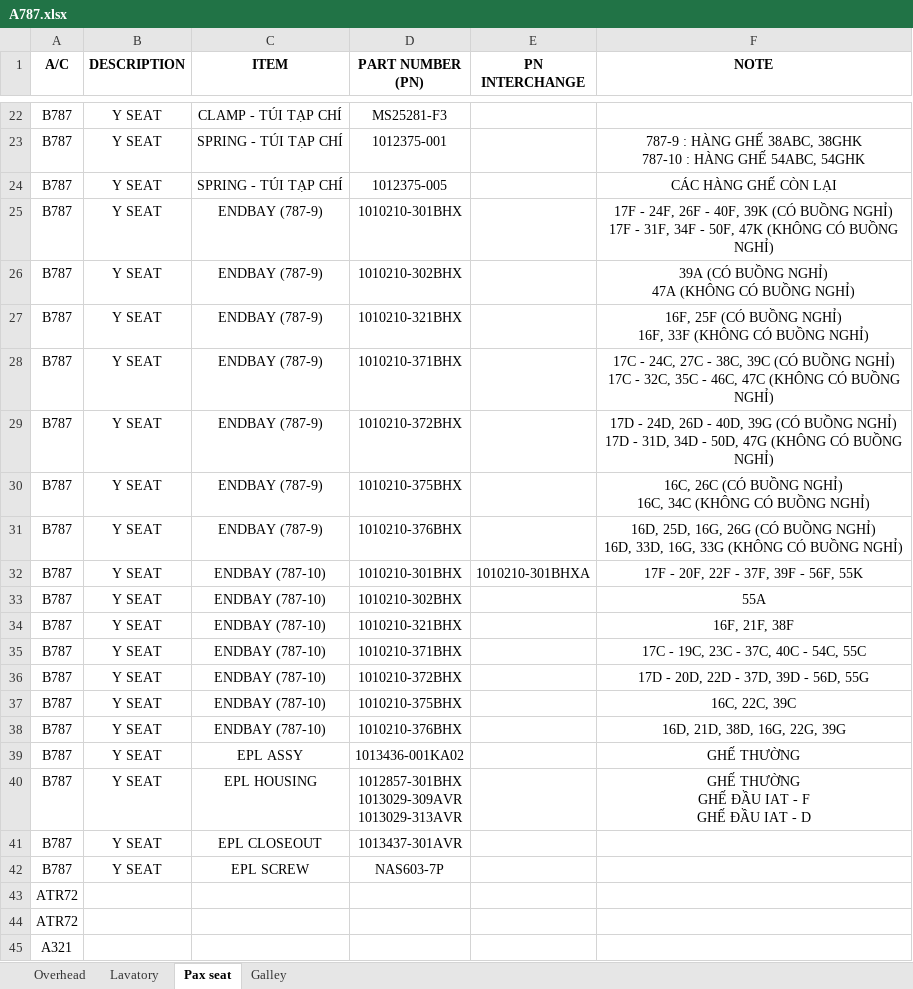
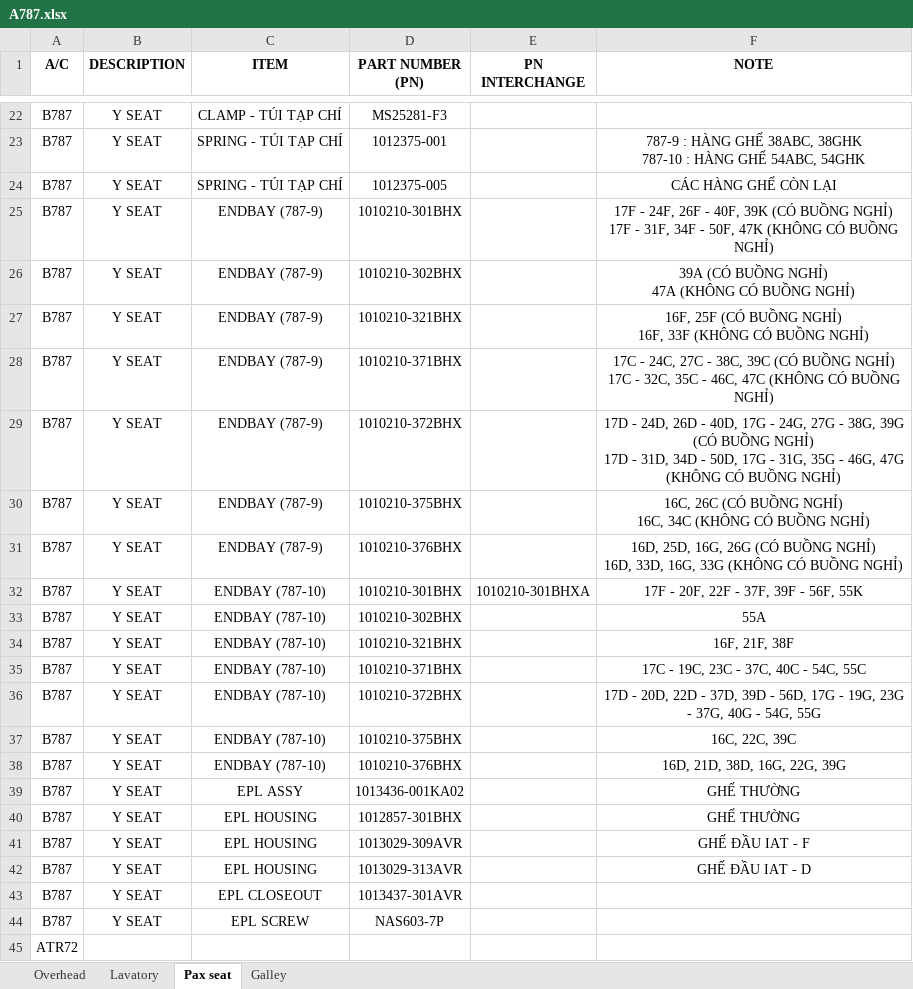
Before and after one commit to 02838-vae/cabbase, an Excel workbook: pages/A787.xlsx, sheet Pax seat, drawn as a sheet; only a part is shown, gaps mark what is left out; the shorter side is filled out with more unchanged rows; values as stored, in another font and other column widths than the file's, no borders; addresses are those after the commit; ↵ is a line break in a cell; the diff names each change by its address in the sheet, - before the commit and + after, or states it on an @@ line.

Commit message:
Add files via upload

```diff
--- a/pages/A787.xlsx (sheet Pax seat)
+++ b/pages/A787.xlsx (sheet Pax seat)
-F29 (NOTE): …- 40D, 39G (CÓ BUỒNG NGHỈ) ↵ 17D - 31D, 34D - 50D, 47G (KHÔNG…
+F29 (NOTE): …- 40D, 17G - 24G, 27G - 38G, 39G (CÓ BUỒNG NGHỈ) ↵ 17D - 31D, 34D - 50D, 17G - 31G, 35G - 46G, 47G (KHÔNG…
-F36 (NOTE): …- 56D, 55G
+F36 (NOTE): …- 56D, 17G - 19G, 23G - 37G, 40G - 54G, 55G
+row 40: B787 | Y SEAT | EPL HOUSING | 1012857-301BHX |  | GHẾ THƯỜNG
-D41 (PART NUMBER (PN)): 1012857-301BHX ↵ 1013029-309AVR ↵ 1013029-313AVR
+D41 (PART NUMBER (PN)): 1013029-309AVR
-F41 (NOTE): GHẾ THƯỜNG ↵ GHẾ ĐẦU IAT - F ↵ GHẾ ĐẦU IAT - D
+F41 (NOTE): GHẾ ĐẦU IAT - F
+row 42: B787 | Y SEAT | EPL HOUSING | 1013029-313AVR |  | GHẾ ĐẦU IAT - D
```
